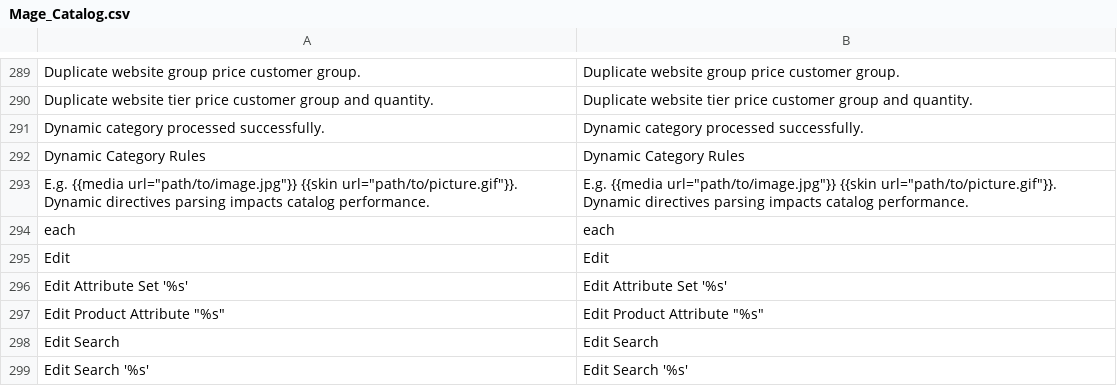
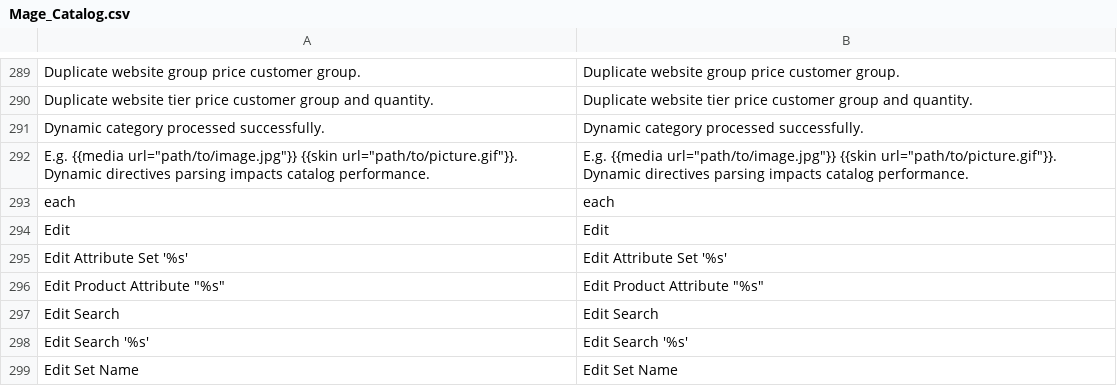
Before and after one commit to MahoCommerce/maho, a CSV file: app/locale/en_US/Mage_Catalog.csv, drawn as a sheet; only a part is shown, gaps mark what is left out; the shorter side is filled out with more unchanged rows; the diff names each change by its address in the sheet, - before the commit and + after, or states it on an @@ line.

Commit message:
Renamed the category tabs to Products and Dynamic Rules, and fixed the contrast and hover states of the tiles
The tab names repeated the word Category. Dynamic Category is the name of an attribute group, so the data script of this pull request renames the group in every category attribute set, and the rules form matches the new name. The box of the rule conditions is now Conditions.

The slot number of a pinned tile had a contrast of 2.46:1 and is now dark. The pin and Remove buttons show a hover state, are 28 pixels high, and have more space above them. The position fields have no spin buttons.

```diff
--- a/app/locale/en_US/Mage_Catalog.csv
+++ b/app/locale/en_US/Mage_Catalog.csv
-row 292: Dynamic Category Rules | Dynamic Category Rules
```
Also changed, not shown: 6 other files.
